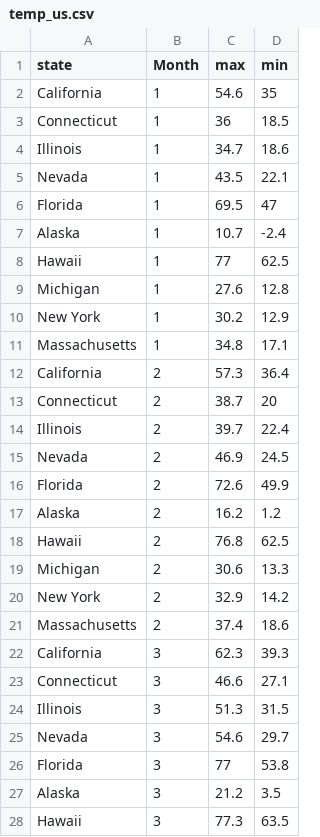
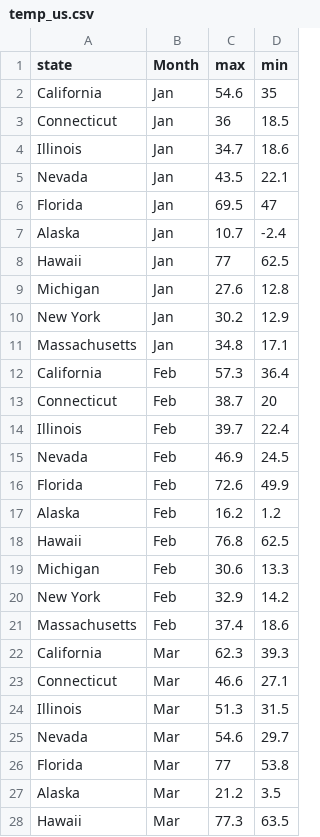
Before and after one commit to imswagk727/FIT3179, a CSV file: Asgmt2/project/data/temp_us.csv, drawn as a sheet; only a part is shown; the diff covers the shown part only.

Commit message:
update temp and visitor coming chart

```diff
--- a/Asgmt2/project/data/temp_us.csv
+++ b/Asgmt2/project/data/temp_us.csv
@@ -1,28 +1,28 @@
 state,Month,max,min
-California,1,54.6,35
-Connecticut,1,36,18.5
-Illinois,1,34.7,18.6
-Nevada,1,43.5,22.1
-Florida,1,69.5,47
-Alaska,1,10.7,-2.4
-Hawaii,1,77,62.5
-Michigan,1,27.6,12.8
-New York,1,30.2,12.9
-Massachusetts,1,34.8,17.1
-California,2,57.3,36.4
-Connecticut,2,38.7,20
-Illinois,2,39.7,22.4
-Nevada,2,46.9,24.5
-Florida,2,72.6,49.9
-Alaska,2,16.2,1.2
-Hawaii,2,76.8,62.5
-Michigan,2,30.6,13.3
-New York,2,32.9,14.2
-Massachusetts,2,37.4,18.6
-California,3,62.3,39.3
-Connecticut,3,46.6,27.1
-Illinois,3,51.3,31.5
-Nevada,3,54.6,29.7
-Florida,3,77,53.8
-Alaska,3,21.2,3.5
-Hawaii,3,77.3,63.5
+California,Jan,54.6,35
+Connecticut,Jan,36,18.5
+Illinois,Jan,34.7,18.6
+Nevada,Jan,43.5,22.1
+Florida,Jan,69.5,47
+Alaska,Jan,10.7,-2.4
+Hawaii,Jan,77,62.5
+Michigan,Jan,27.6,12.8
+New York,Jan,30.2,12.9
+Massachusetts,Jan,34.8,17.1
+California,Feb,57.3,36.4
+Connecticut,Feb,38.7,20
+Illinois,Feb,39.7,22.4
+Nevada,Feb,46.9,24.5
+Florida,Feb,72.6,49.9
+Alaska,Feb,16.2,1.2
+Hawaii,Feb,76.8,62.5
+Michigan,Feb,30.6,13.3
+New York,Feb,32.9,14.2
+Massachusetts,Feb,37.4,18.6
+California,Mar,62.3,39.3
+Connecticut,Mar,46.6,27.1
+Illinois,Mar,51.3,31.5
+Nevada,Mar,54.6,29.7
+Florida,Mar,77,53.8
+Alaska,Mar,21.2,3.5
+Hawaii,Mar,77.3,63.5
```
Also changed, not shown: 93 edited cells elsewhere in this file, 3 other files.
